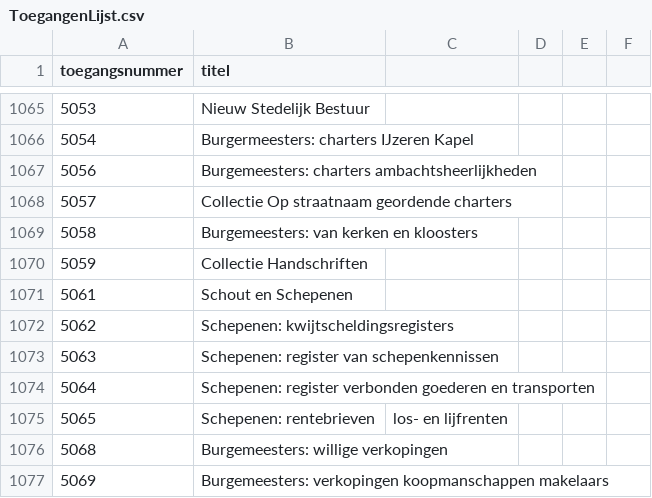
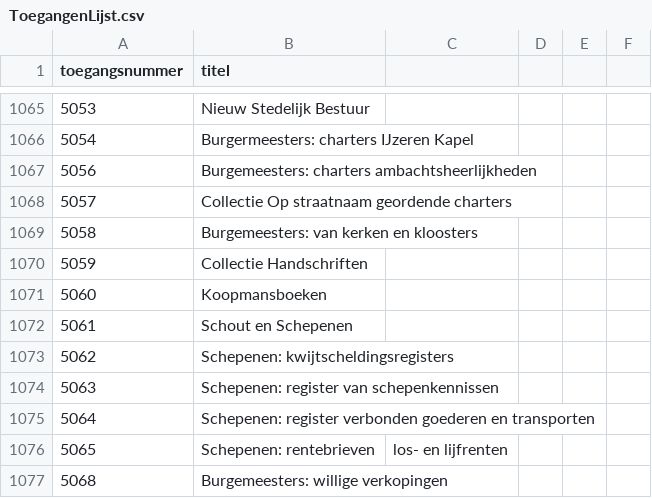
Before and after one commit to YorickDM/EtiketGenerator, a CSV file: ToegangenLijst.csv, drawn as a sheet; only a part is shown, gaps mark what is left out; the shorter side is filled out with more unchanged rows; the diff names each change by its address in the sheet, - before the commit and + after, or states it on an @@ line.

Commit message:
Update ToegangenLijst.csv

```diff
--- a/ToegangenLijst.csv
+++ b/ToegangenLijst.csv
+row 1071: 5060 | Koopmansboeken
```
